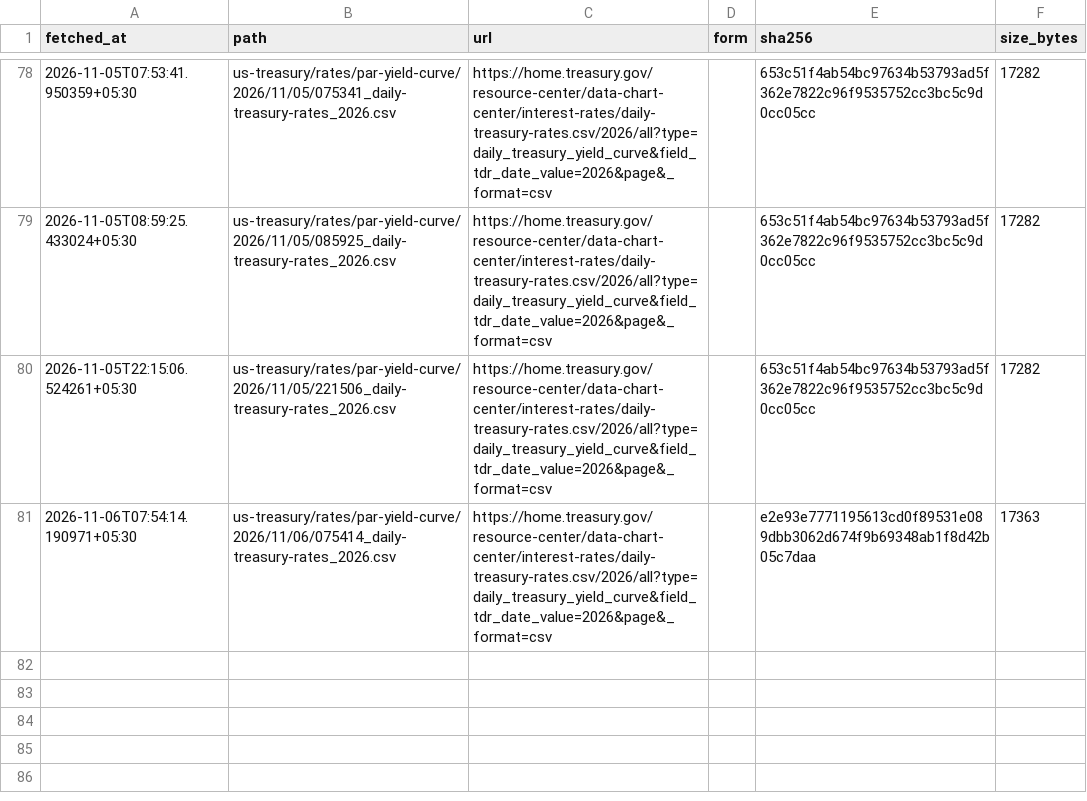
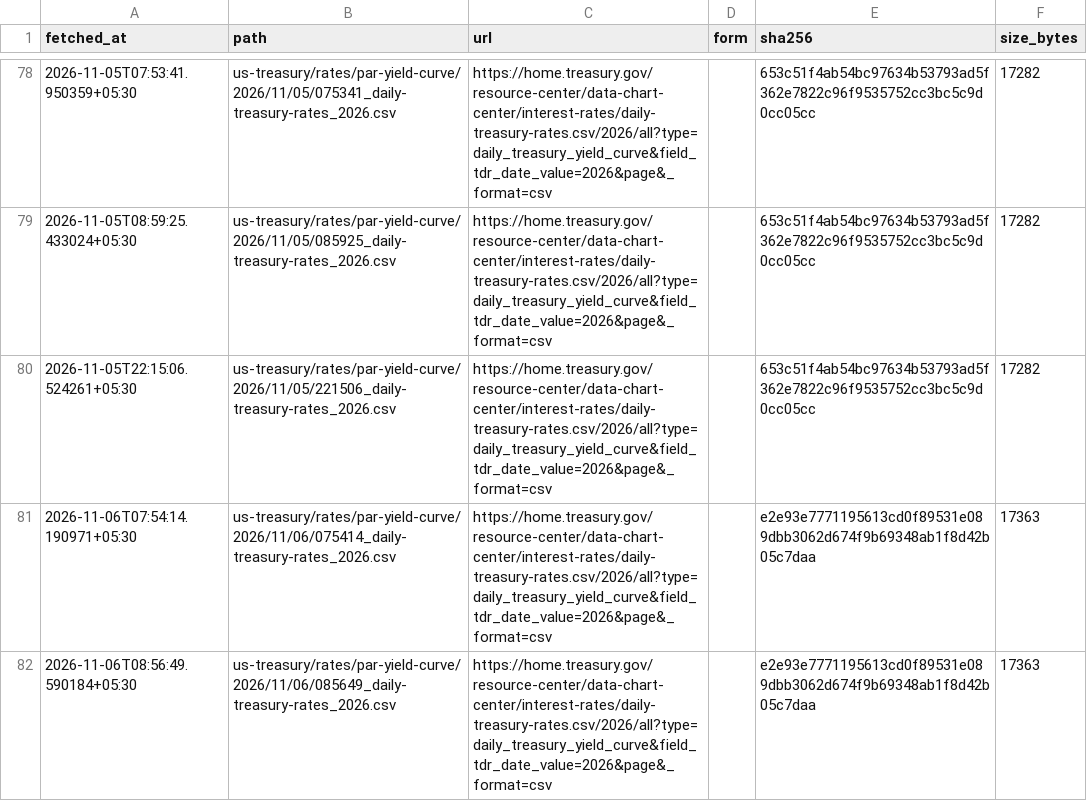
Before and after one commit to exepex/omenix-ingestion, a CSV file: research/data/manifests/global-cues/us10y.csv, drawn as a sheet; only a part is shown, gaps mark what is left out.

```diff
--- a/research/data/manifests/global-cues/us10y.csv
+++ b/research/data/manifests/global-cues/us10y.csv
@@ -81 +81,2 @@ fetched_at,path,url,form,sha256,size_bytes
 2026-11-06T07:54:14.190971+05:30,us-treasury/rates/par-yield-curve/2026/11/06/075414_daily-treasury-rates_2026.csv,https://home.treasury.gov/resource-center/data-chart-center/interest-rates/daily-treasury-rates.csv/2026/all?type=daily_treasury_yield_curve&field_tdr_date_value=2026&page&_format=csv,,e2e93e7771195613cd0f89531e089dbb3062d674f9b69348ab1f8d42b05c7daa,17363
+2026-11-06T08:56:49.590184+05:30,us-treasury/rates/par-yield-curve/2026/11/06/085649_daily-treasury-rates_2026.csv,https://home.treasury.gov/resource-center/data-chart-center/interest-rates/daily-treasury-rates.csv/2026/all?type=daily_treasury_yield_curve&field_tdr_date_value=2026&page&_format=csv,,e2e93e7771195613cd0f89531e089dbb3062d674f9b69348ab1f8d42b05c7daa,17363
```
Also changed, not shown: research/data/manifests/global-cues/eurostoxx50_yahoo.csv, research/data/manifests/global-cues/sse_composite.csv, 18 other files.
